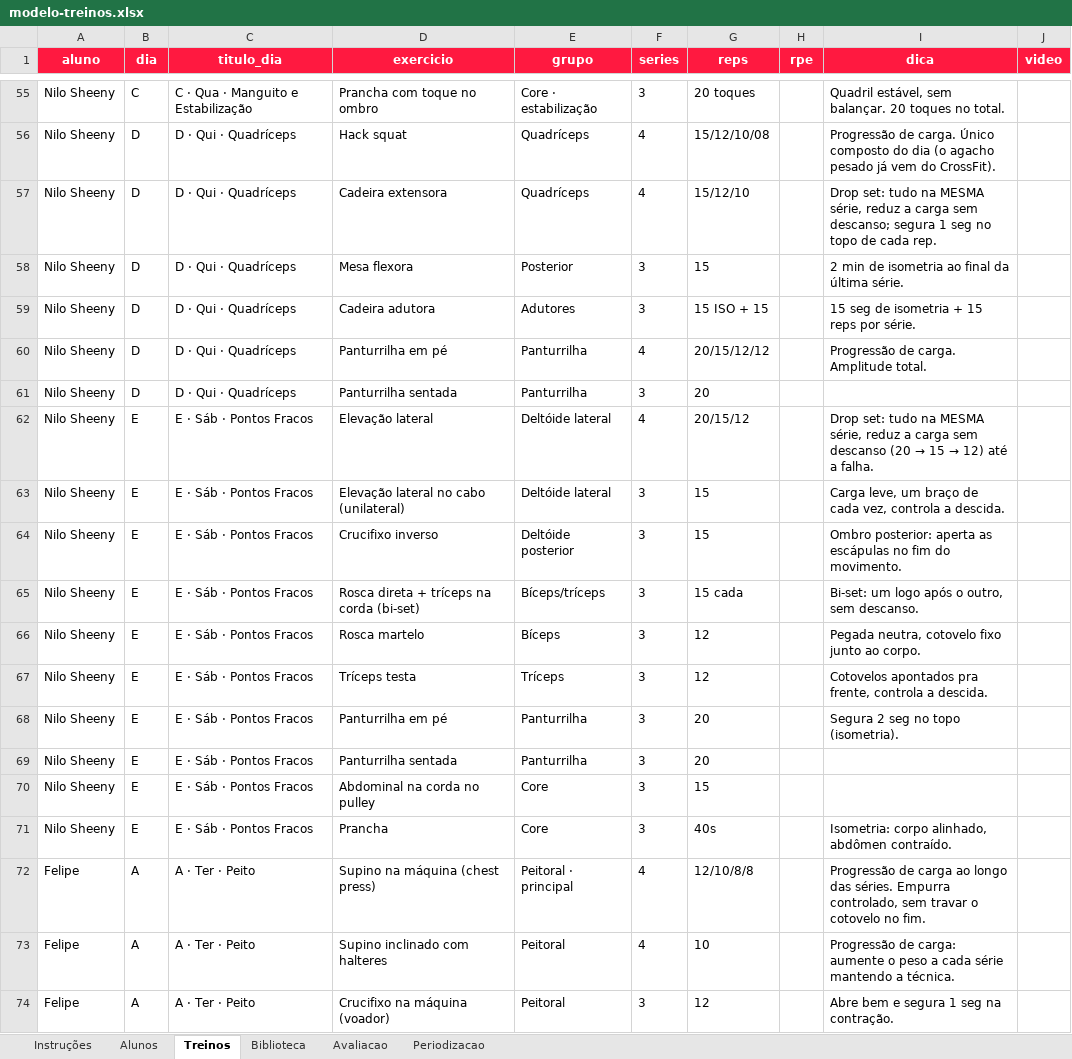
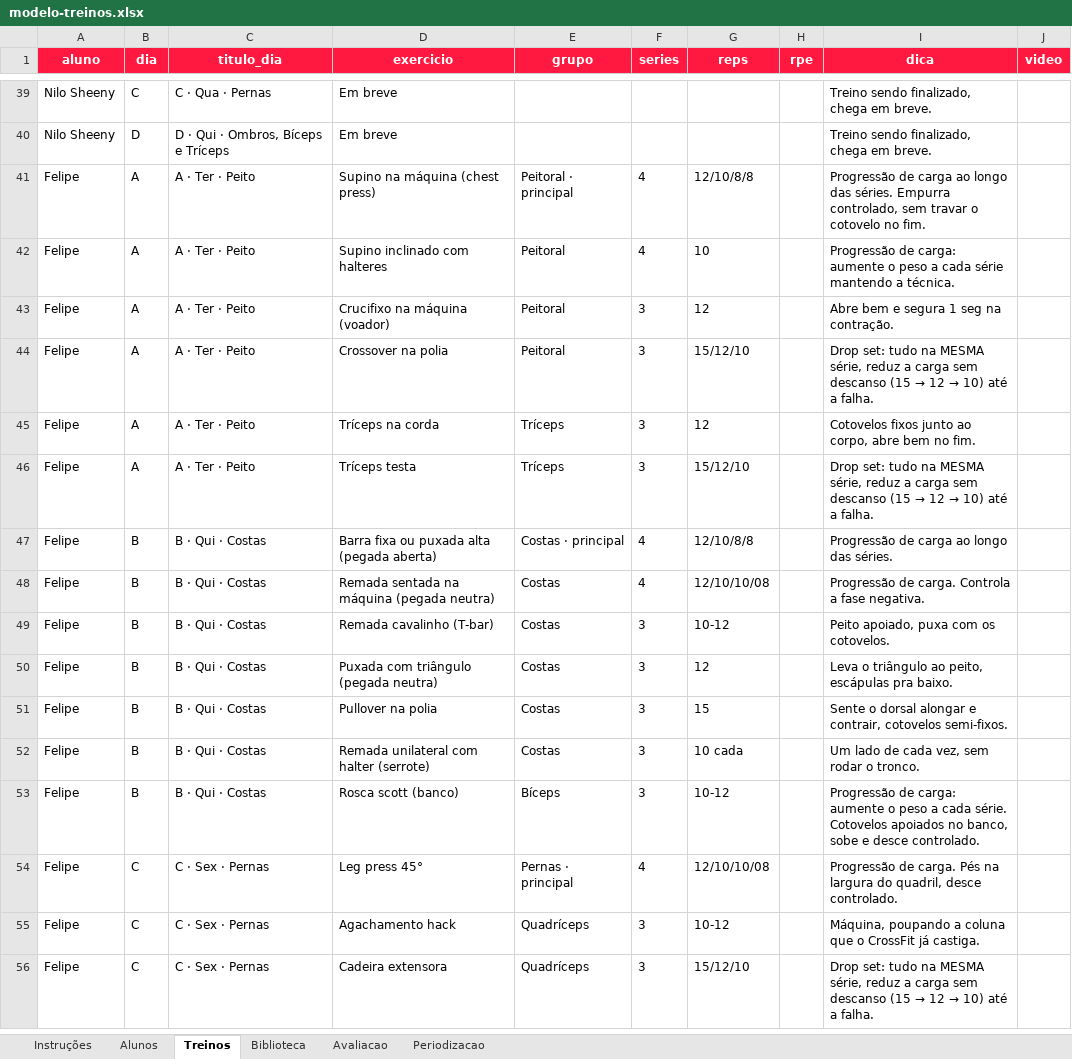
Before and after one commit to laricampos7/larissa-campos-plataforma, an Excel workbook: gerador/modelo-treinos.xlsx, sheet Treinos, drawn as a sheet; only a part is shown, gaps mark what is left out; the shorter side is filled out with more unchanged rows; values as stored, in another font and other column widths than the file's, no borders; removed rows and columns are numbered as before the commit, all else as after; the diff covers the shown part only; the diff names each change by its address in the sheet, - before the commit and + after, or states it on an @@ line.

Commit message:
Nilo: novo ciclo - treino de peito completo + divisao dos proximos dias (Costas/Pernas/Ombro-Biceps-Triceps)

```diff
--- a/gerador/modelo-treinos.xlsx (sheet Treinos)
+++ b/gerador/modelo-treinos.xlsx (sheet Treinos)
-C39 (titulo_dia): C · Qua · Manguito e Estabilização
+C39 (titulo_dia): C · Qua · Pernas
-D39 (exercicio): Prancha com toque no ombro
+D39 (exercicio): Em breve
-E39 (grupo): Core · estabilização
+E39 (grupo): (empty)
-F39 (series): 3
+F39 (series): (empty)
-G39 (reps): 20 toques
+G39 (reps): (empty)
-I39 (dica): Quadril estável, sem balançar. 20 toques no total.
+I39 (dica): Treino sendo finalizado, chega em breve.
-row 56: Nilo Sheeny | D | D · Qui · Quadríceps | Hack squat | Quadríceps | 4 | 15/12/10/08 |  | Progressão de carga. Único composto do dia (o agacho pesado já vem do CrossFit).
-row 57: Nilo Sheeny | D | D · Qui · Quadríceps | Cadeira extensora | Quadríceps | 4 | 15/12/10 |  | Drop set: tudo na MESMA série, reduz a carga sem descanso; segura 1 seg no topo de cada rep.
-C40 (titulo_dia): D · Qui · Quadríceps
+C40 (titulo_dia): D · Qui · Ombros, Bíceps e Tríceps
-D40 (exercicio): Mesa flexora
+D40 (exercicio): Em breve
-E40 (grupo): Posterior
+E40 (grupo): (empty)
-F40 (series): 3
+F40 (series): (empty)
-G40 (reps): 15
+G40 (reps): (empty)
-I40 (dica): 2 min de isometria ao final da última série.
+I40 (dica): Treino sendo finalizado, chega em breve.
-row 59: Nilo Sheeny | D | D · Qui · Quadríceps | Cadeira adutora | Adutores | 3 | 15 ISO + 15 |  | 15 seg de isometria + 15 reps por série.
-row 60: Nilo Sheeny | D | D · Qui · Quadríceps | Panturrilha em pé | Panturrilha | 4 | 20/15/12/12 |  | Progressão de carga. Amplitude total.
-row 61: Nilo Sheeny | D | D · Qui · Quadríceps | Panturrilha sentada | Panturrilha | 3 | 20
-row 62: Nilo Sheeny | E | E · Sáb · Pontos Fracos | Elevação lateral | Deltóide lateral | 4 | 20/15/12 |  | Drop set: tudo na MESMA série, reduz a carga sem descanso (20 → 15 → 12) até a falha.
-row 63: Nilo Sheeny | E | E · Sáb · Pontos Fracos | Elevação lateral no cabo (unilateral) | Deltóide lateral | 3 | 15 |  | Carga leve, um braço de cada vez, controla a descida.
-row 64: Nilo Sheeny | E | E · Sáb · Pontos Fracos | Crucifixo inverso | Deltóide posterior | 3 | 15 |  | Ombro posterior: aperta as escápulas no fim do movimento.
-row 65: Nilo Sheeny | E | E · Sáb · Pontos Fracos | Rosca direta + tríceps na corda (bi-set) | Bíceps/tríceps | 3 | 15 cada |  | Bi-set: um logo após o outro, sem descanso.
-row 66: Nilo Sheeny | E | E · Sáb · Pontos Fracos | Rosca martelo | Bíceps | 3 | 12 |  | Pegada neutra, cotovelo fixo junto ao corpo.
-row 67: Nilo Sheeny | E | E · Sáb · Pontos Fracos | Tríceps testa | Tríceps | 3 | 12 |  | Cotovelos apontados pra frente, controla a descida.
-row 68: Nilo Sheeny | E | E · Sáb · Pontos Fracos | Panturrilha em pé | Panturrilha | 3 | 20 |  | Segura 2 seg no topo (isometria).
-row 69: Nilo Sheeny | E | E · Sáb · Pontos Fracos | Panturrilha sentada | Panturrilha | 3 | 20
-row 70: Nilo Sheeny | E | E · Sáb · Pontos Fracos | Abdominal na corda no pulley | Core | 3 | 15
-row 71: Nilo Sheeny | E | E · Sáb · Pontos Fracos | Prancha | Core | 3 | 40s |  | Isometria: corpo alinhado, abdômen contraído.
```
Also changed, not shown: 1 added row, 17 removed rows and 25 edited cells elsewhere in this sheet, sheet Periodizacao, sheet Alunos, 9 other files.
